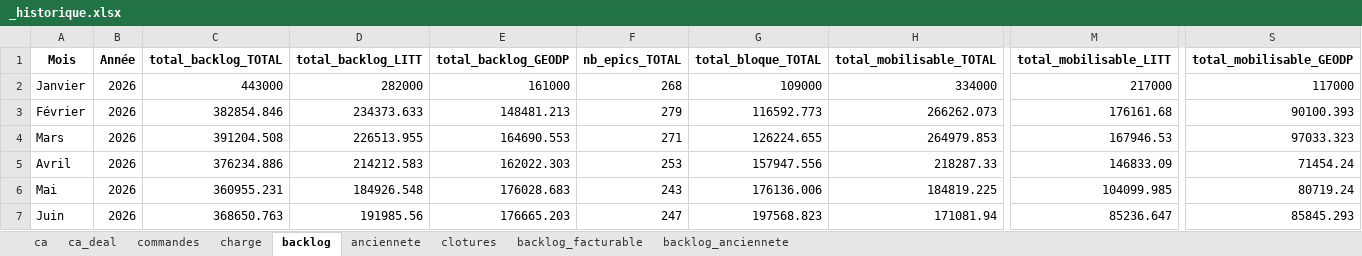
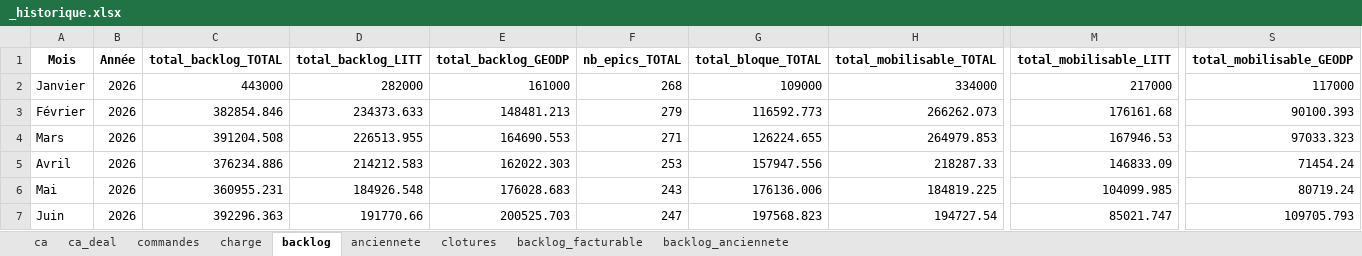
Before and after one commit to MathildePanierDelivery/jira-export, an Excel workbook: _historique.xlsx, sheet backlog, drawn as a sheet; only a part is shown, gaps mark what is left out; values as stored, in another font and other column widths than the file's, no borders; the diff names each change by its address in the sheet, - before the commit and + after, or states it on an @@ line.

```diff
--- a/_historique.xlsx (sheet backlog)
+++ b/_historique.xlsx (sheet backlog)
-C7 (total_backlog_TOTAL): 368650.763
+C7 (total_backlog_TOTAL): 392296.363
-D7 (total_backlog_LITT): 191985.56
+D7 (total_backlog_LITT): 191770.66
-E7 (total_backlog_GEODP): 176665.203
+E7 (total_backlog_GEODP): 200525.703
-H7 (total_mobilisable_TOTAL): 171081.94
+H7 (total_mobilisable_TOTAL): 194727.54
-M7 (total_mobilisable_LITT): 85236.647
+M7 (total_mobilisable_LITT): 85021.747
-S7 (total_mobilisable_GEODP): 85845.293
+S7 (total_mobilisable_GEODP): 109705.793
```
Also changed, not shown: sheet commandes, sheet backlog_facturable, sheet anciennete, sheet charge, sheet backlog_anciennete, sheet ca, 1 more sheet, jira_export_2026-06-26.xlsx, 5 other files.
